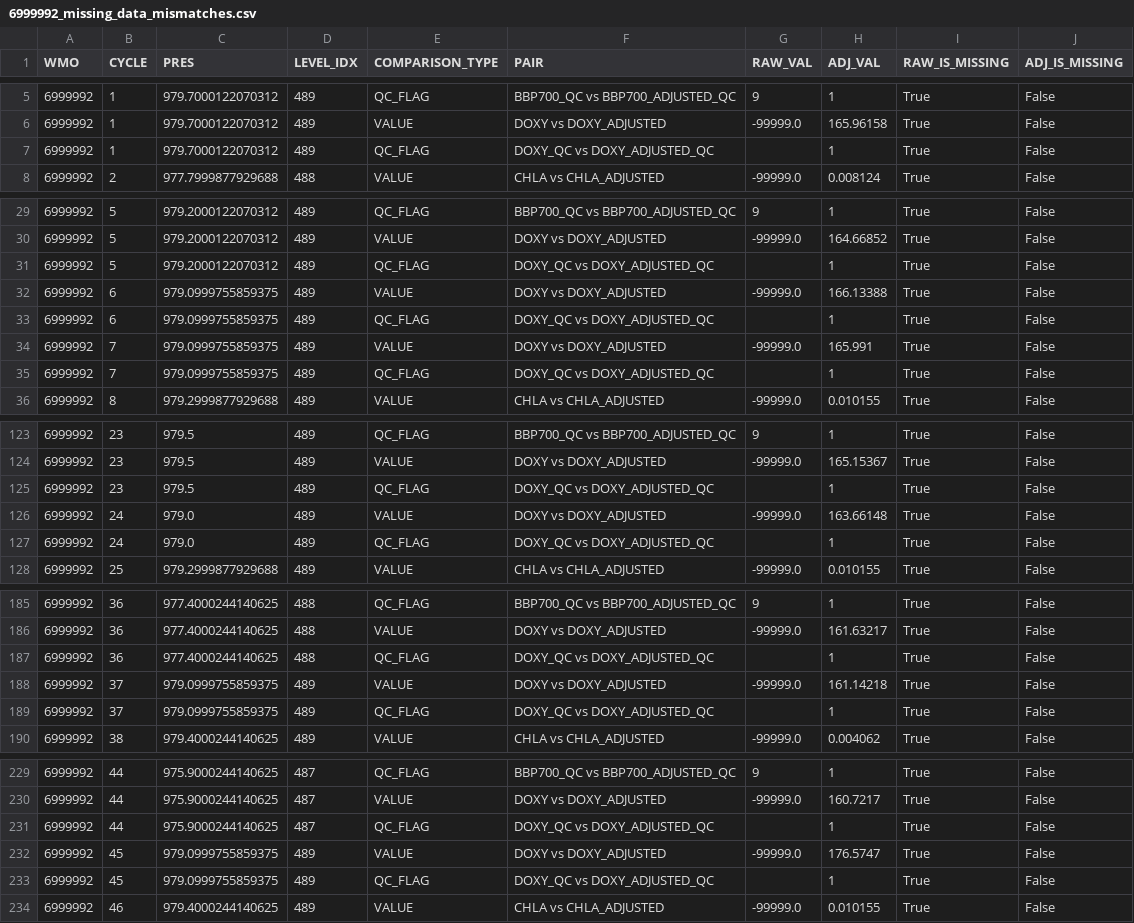
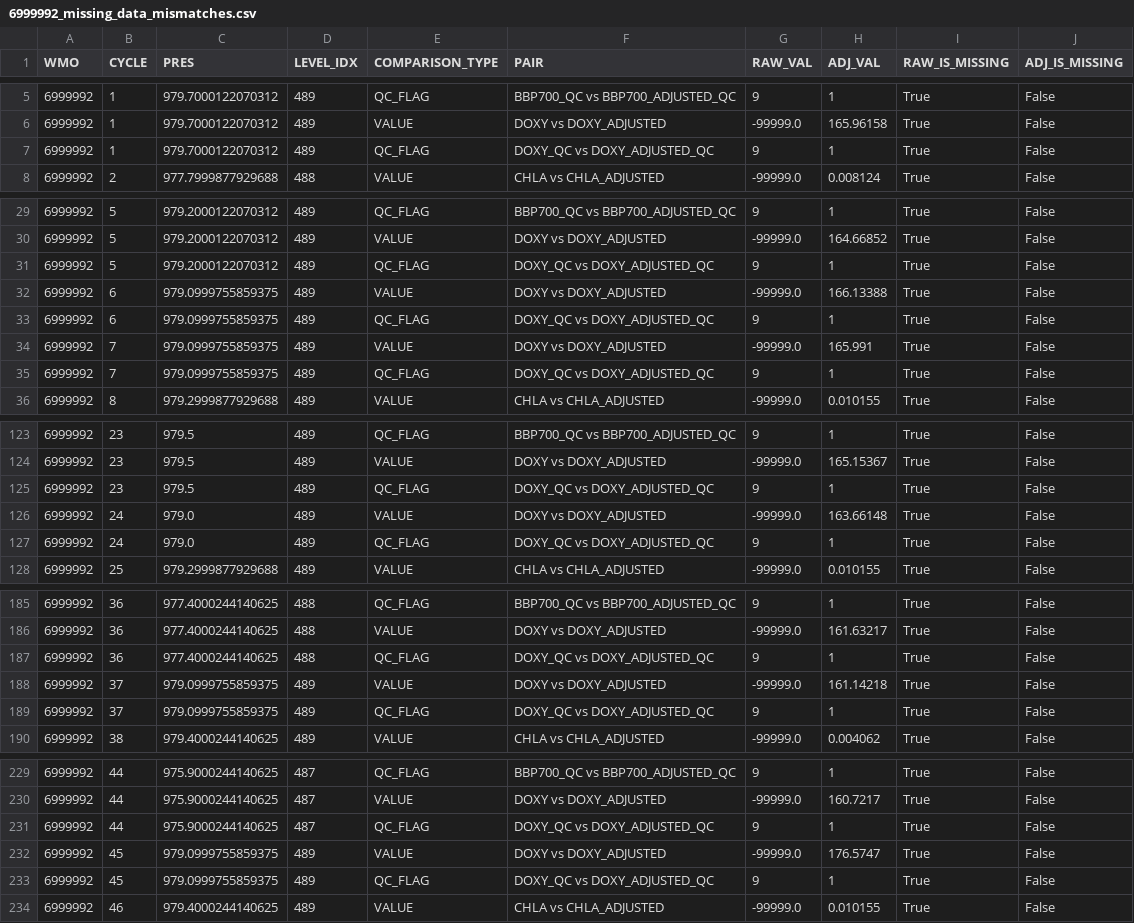
Before and after one commit to JK-McWhorter/DMQC_CHLA_DOXY, a CSV file: Plots/BD_Filler_plts/6999992_missing_data_mismatches.csv, drawn as a sheet; only a part is shown, gaps mark what is left out; the diff covers the shown part only.

```diff
--- a/Plots/BD_Filler_plts/6999992_missing_data_mismatches.csv
+++ b/Plots/BD_Filler_plts/6999992_missing_data_mismatches.csv
@@ -6,3 +6,3 @@ WMO,CYCLE,PRES,LEVEL_IDX,COMPARISON_TYPE,PAIR,RAW_VAL,ADJ_VAL,RAW_IS_MISSING,ADJ
 6999992,1,979.7000122070312,489,VALUE,DOXY vs DOXY_ADJUSTED,-99999.0,165.96158,True,False
-6999992,1,979.7000122070312,489,QC_FLAG,DOXY_QC vs DOXY_ADJUSTED_QC,,1,True,False
+6999992,1,979.7000122070312,489,QC_FLAG,DOXY_QC vs DOXY_ADJUSTED_QC,9,1,True,False
 6999992,2,977.7999877929688,488,VALUE,CHLA vs CHLA_ADJUSTED,-99999.0,0.008124,True,False
@@ -30,7 +30,7 @@ WMO,CYCLE,PRES,LEVEL_IDX,COMPARISON_TYPE,PAIR,RAW_VAL,ADJ_VAL,RAW_IS_MISSING,ADJ
 6999992,5,979.2000122070312,489,VALUE,DOXY vs DOXY_ADJUSTED,-99999.0,164.66852,True,False
-6999992,5,979.2000122070312,489,QC_FLAG,DOXY_QC vs DOXY_ADJUSTED_QC,,1,True,False
+6999992,5,979.2000122070312,489,QC_FLAG,DOXY_QC vs DOXY_ADJUSTED_QC,9,1,True,False
 6999992,6,979.0999755859375,489,VALUE,DOXY vs DOXY_ADJUSTED,-99999.0,166.13388,True,False
-6999992,6,979.0999755859375,489,QC_FLAG,DOXY_QC vs DOXY_ADJUSTED_QC,,1,True,False
+6999992,6,979.0999755859375,489,QC_FLAG,DOXY_QC vs DOXY_ADJUSTED_QC,9,1,True,False
 6999992,7,979.0999755859375,489,VALUE,DOXY vs DOXY_ADJUSTED,-99999.0,165.991,True,False
-6999992,7,979.0999755859375,489,QC_FLAG,DOXY_QC vs DOXY_ADJUSTED_QC,,1,True,False
+6999992,7,979.0999755859375,489,QC_FLAG,DOXY_QC vs DOXY_ADJUSTED_QC,9,1,True,False
 6999992,8,979.2999877929688,489,VALUE,CHLA vs CHLA_ADJUSTED,-99999.0,0.010155,True,False
@@ -124,5 +124,5 @@ WMO,CYCLE,PRES,LEVEL_IDX,COMPARISON_TYPE,PAIR,RAW_VAL,ADJ_VAL,RAW_IS_MISSING,ADJ
 6999992,23,979.5,489,VALUE,DOXY vs DOXY_ADJUSTED,-99999.0,165.15367,True,False
-6999992,23,979.5,489,QC_FLAG,DOXY_QC vs DOXY_ADJUSTED_QC,,1,True,False
+6999992,23,979.5,489,QC_FLAG,DOXY_QC vs DOXY_ADJUSTED_QC,9,1,True,False
 6999992,24,979.0,489,VALUE,DOXY vs DOXY_ADJUSTED,-99999.0,163.66148,True,False
-6999992,24,979.0,489,QC_FLAG,DOXY_QC vs DOXY_ADJUSTED_QC,,1,True,False
+6999992,24,979.0,489,QC_FLAG,DOXY_QC vs DOXY_ADJUSTED_QC,9,1,True,False
 6999992,25,979.2999877929688,489,VALUE,CHLA vs CHLA_ADJUSTED,-99999.0,0.010155,True,False
@@ -186,5 +186,5 @@ WMO,CYCLE,PRES,LEVEL_IDX,COMPARISON_TYPE,PAIR,RAW_VAL,ADJ_VAL,RAW_IS_MISSING,ADJ
 6999992,36,977.4000244140625,488,VALUE,DOXY vs DOXY_ADJUSTED,-99999.0,161.63217,True,False
-6999992,36,977.4000244140625,488,QC_FLAG,DOXY_QC vs DOXY_ADJUSTED_QC,,1,True,False
+6999992,36,977.4000244140625,488,QC_FLAG,DOXY_QC vs DOXY_ADJUSTED_QC,9,1,True,False
 6999992,37,979.0999755859375,489,VALUE,DOXY vs DOXY_ADJUSTED,-99999.0,161.14218,True,False
-6999992,37,979.0999755859375,489,QC_FLAG,DOXY_QC vs DOXY_ADJUSTED_QC,,1,True,False
+6999992,37,979.0999755859375,489,QC_FLAG,DOXY_QC vs DOXY_ADJUSTED_QC,9,1,True,False
 6999992,38,979.4000244140625,489,VALUE,CHLA vs CHLA_ADJUSTED,-99999.0,0.004062,True,False
@@ -230,5 +230,5 @@ WMO,CYCLE,PRES,LEVEL_IDX,COMPARISON_TYPE,PAIR,RAW_VAL,ADJ_VAL,RAW_IS_MISSING,ADJ
 6999992,44,975.9000244140625,487,VALUE,DOXY vs DOXY_ADJUSTED,-99999.0,160.7217,True,False
-6999992,44,975.9000244140625,487,QC_FLAG,DOXY_QC vs DOXY_ADJUSTED_QC,,1,True,False
+6999992,44,975.9000244140625,487,QC_FLAG,DOXY_QC vs DOXY_ADJUSTED_QC,9,1,True,False
 6999992,45,979.0999755859375,489,VALUE,DOXY vs DOXY_ADJUSTED,-99999.0,176.5747,True,False
-6999992,45,979.0999755859375,489,QC_FLAG,DOXY_QC vs DOXY_ADJUSTED_QC,,1,True,False
+6999992,45,979.0999755859375,489,QC_FLAG,DOXY_QC vs DOXY_ADJUSTED_QC,9,1,True,False
 6999992,46,979.4000244140625,489,VALUE,CHLA vs CHLA_ADJUSTED,-99999.0,0.010155,True,False
```
Also changed, not shown: 40 edited cells elsewhere in this file, Plots/BD_Filler_plts/1902800_missing_data_mismatches.csv, Plots/BD_Filler_plts/3902693_missing_data_mismatches.csv, 14 other files.
